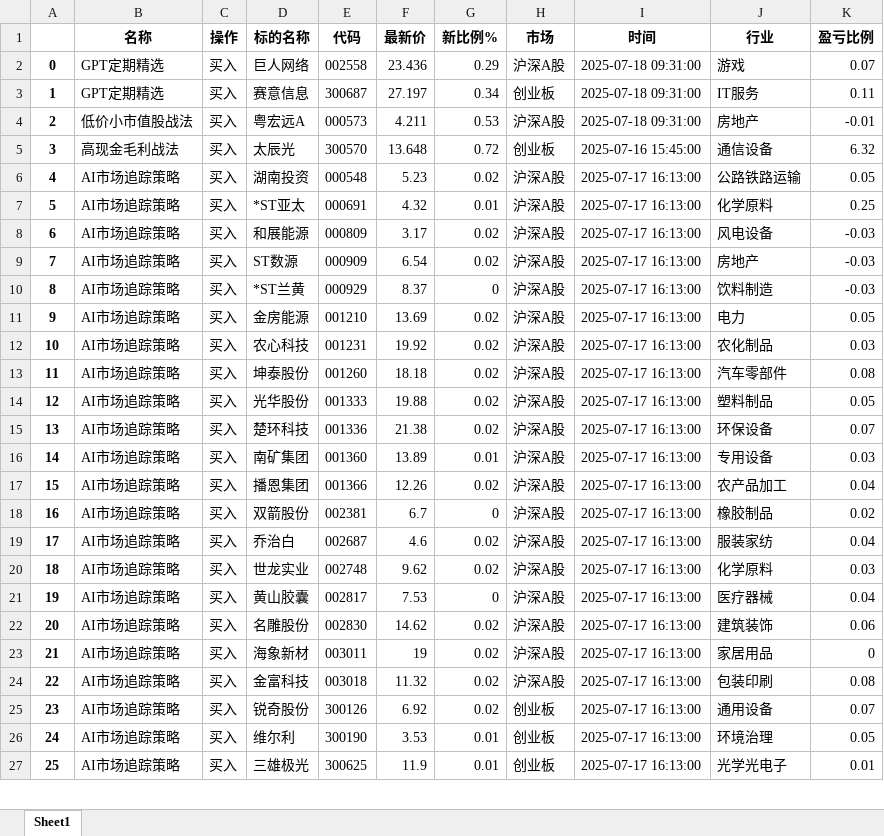
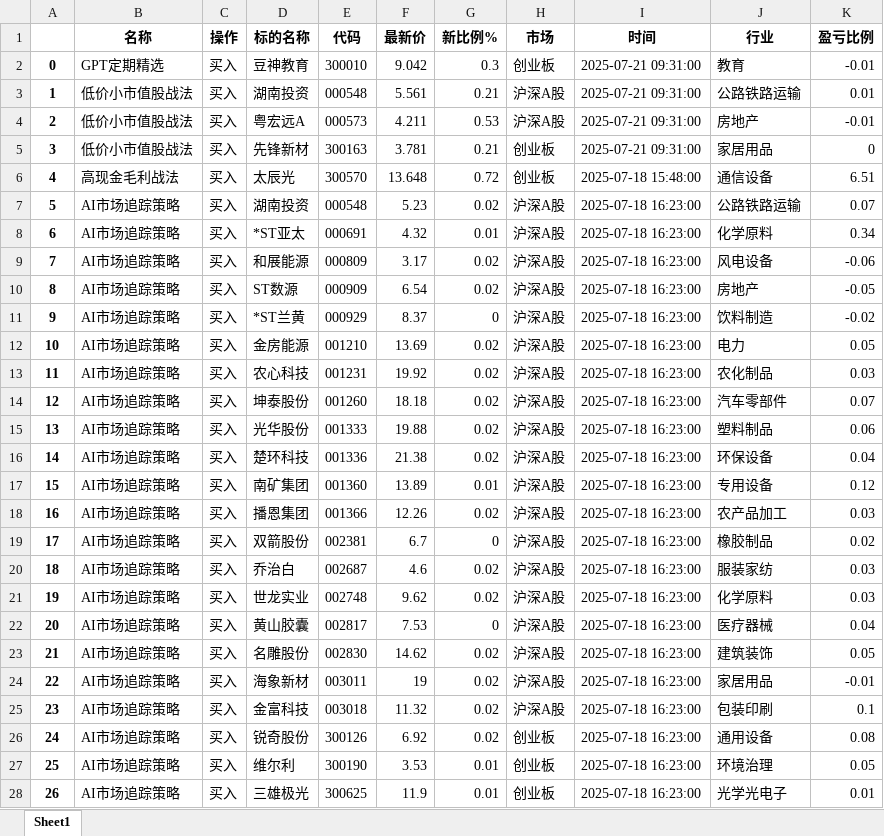
Before and after one commit to githubxander1/Investment, an Excel workbook: Investment/THS/AutoTrade/data/Strategy_position.xlsx, sheet Sheet1, drawn as a sheet; only a part is shown; values as stored, in another font and other column widths than the file's, no borders; removed rows and columns are numbered as before the commit, all else as after; the diff covers the shown part only; the diff names each change by its address in the sheet, - before the commit and + after, or states it on an @@ line.

```diff
--- a/Investment/THS/AutoTrade/data/Strategy_position.xlsx (sheet Sheet1)
+++ b/Investment/THS/AutoTrade/data/Strategy_position.xlsx (sheet Sheet1)
-row 2: 0 | GPT定期精选 | 买入 | 巨人网络 | 002558 | 23.436 | 0.29 | 沪深A股 | 2025-07-18 09:31:00 | 游戏 | 0.07
-row 3: 1 | GPT定期精选 | 买入 | 赛意信息 | 300687 | 27.197 | 0.34 | 创业板 | 2025-07-18 09:31:00 | IT服务 | 0.11
+row 2: 0 | GPT定期精选 | 买入 | 豆神教育 | 300010 | 9.042 | 0.3 | 创业板 | 2025-07-21 09:31:00 | 教育 | -0.01
+row 3: 1 | 低价小市值股战法 | 买入 | 湖南投资 | 000548 | 5.561 | 0.21 | 沪深A股 | 2025-07-21 09:31:00 | 公路铁路运输 | 0.01
-I4 (时间): 2025-07-18 09:31:00
+I4 (时间): 2025-07-21 09:31:00
+row 5: 3 | 低价小市值股战法 | 买入 | 先锋新材 | 300163 | 3.781 | 0.21 | 创业板 | 2025-07-21 09:31:00 | 家居用品 | 0
@@ column A renumbered from row 6 down @@
-I6 (时间): 2025-07-16 15:45:00
+I6 (时间): 2025-07-18 15:48:00
-K6 (盈亏比例): 6.32
+K6 (盈亏比例): 6.51
-I7:I28 (时间): 2025-07-17 16:13:00
+I7:I28 (时间): 2025-07-18 16:23:00
-K7 (盈亏比例): 0.05
+K7 (盈亏比例): 0.07
-K8 (盈亏比例): 0.25
+K8 (盈亏比例): 0.34
-K9 (盈亏比例): -0.03
+K9 (盈亏比例): -0.06
-K10 (盈亏比例): -0.03
+K10 (盈亏比例): -0.05
-K11 (盈亏比例): -0.03
+K11 (盈亏比例): -0.02
-K14 (盈亏比例): 0.08
+K14 (盈亏比例): 0.07
-K15 (盈亏比例): 0.05
+K15 (盈亏比例): 0.06
-K16 (盈亏比例): 0.07
+K16 (盈亏比例): 0.04
-K17 (盈亏比例): 0.03
+K17 (盈亏比例): 0.12
-K18 (盈亏比例): 0.04
+K18 (盈亏比例): 0.03
-K20 (盈亏比例): 0.04
+K20 (盈亏比例): 0.03
-K23 (盈亏比例): 0.06
+K23 (盈亏比例): 0.05
-K24 (盈亏比例): 0
+K24 (盈亏比例): -0.01
-K25 (盈亏比例): 0.08
+K25 (盈亏比例): 0.1
-K26 (盈亏比例): 0.07
+K26 (盈亏比例): 0.08
```
Also changed, not shown: 59 edited cells elsewhere in this sheet, Investment/THS/AutoTrade/data/trade_operation_history.xlsx, 7 other files.
